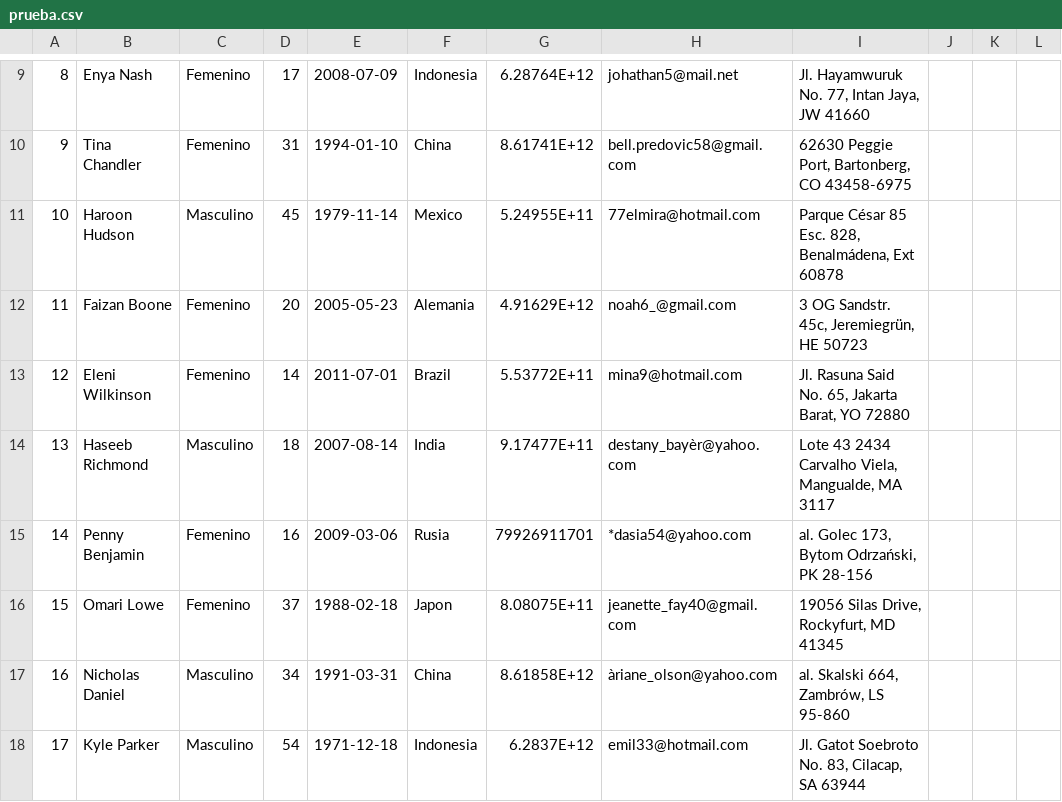
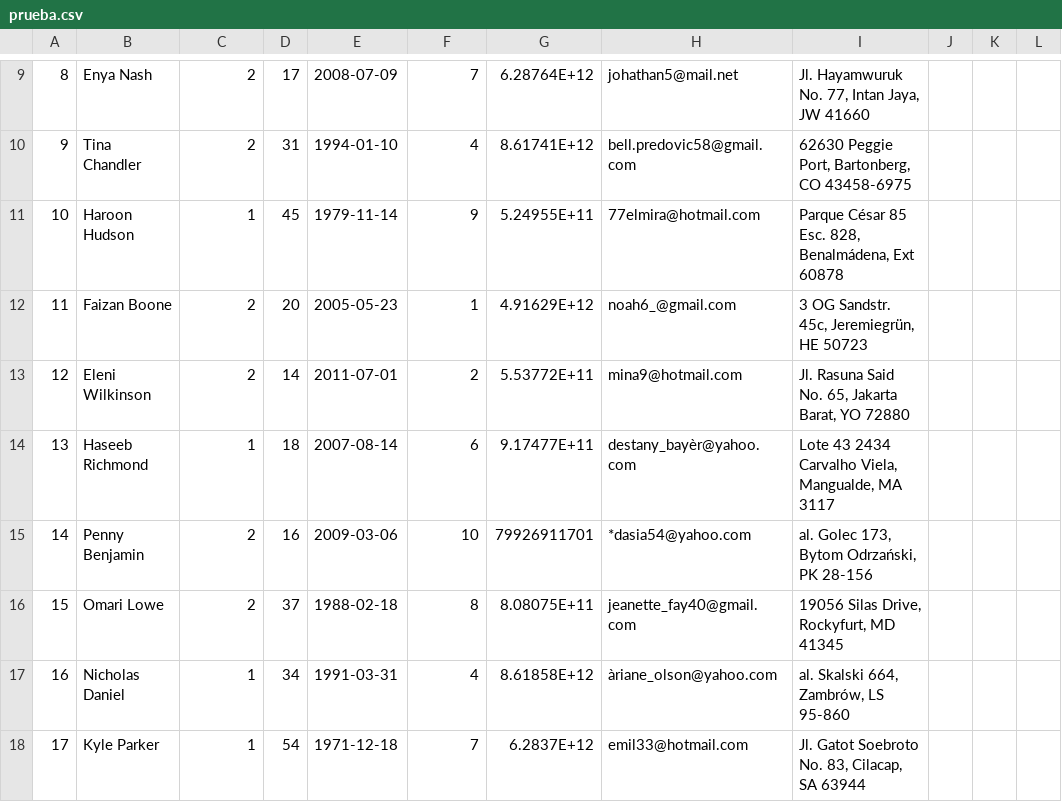
Before and after one commit to mylinuxtests-lgtm/sqlyog-db, a CSV file: prueba.csv, drawn as a sheet; only a part is shown, gaps mark what is left out; the diff covers the shown part only.

```diff
--- a/prueba.csv
+++ b/prueba.csv
@@ -12,16 +9,10 @@
-"8","Enya Nash","Femenino","17","2008-07-09","Indonesia","6.28764E+12","johathan5@mail.net
-","Jl. Hayamwuruk No. 77, Intan Jaya, JW 41660",,,
-"9","Tina Chandler","Femenino","31","1994-01-10","China","8.61741E+12","bell.predovic58@gmail.com
-","62630 Peggie Port, Bartonberg, CO 43458-6975",,,
-"10","Haroon Hudson","Masculino","45","1979-11-14","Mexico","5.24955E+11","77elmira@hotmail.com
-","Parque César 85 Esc. 828, Benalmádena, Ext 60878",,,
-"11","Faizan Boone","Femenino","20","2005-05-23","Alemania","4.91629E+12","noah6_@gmail.com","3 OG Sandstr. 45c, Jeremiegrün, HE 50723",,,
-"12","Eleni Wilkinson","Femenino","14","2011-07-01","Brazil","5.53772E+11","mina9@hotmail.com","Jl. Rasuna Said No. 65, Jakarta Barat, YO 72880",,,
-"13","Haseeb Richmond","Masculino","18","2007-08-14","India","9.17477E+11","destany_bayèr@yahoo.com
-","Lote 43 2434 Carvalho Viela, Mangualde, MA 3117",,,
-"14","Penny Benjamin","Femenino","16","2009-03-06","Rusia","79926911701","*dasia54@yahoo.com
-","al. Golec 173, Bytom Odrzański, PK 28-156",,,
-"15","Omari Lowe","Femenino","37","1988-02-18","Japon","8.08075E+11","jeanette_fay40@gmail.com","19056 Silas Drive, Rockyfurt, MD 41345",,,
-"16","Nicholas Daniel","Masculino","34","1991-03-31","China","8.61858E+12","àriane_olson@yahoo.com","al. Skalski 664, Zambrów, LS 95-860",,,
-"17","Kyle Parker","Masculino","54","1971-12-18","Indonesia","6.2837E+12","emil33@hotmail.com
-","Jl. Gatot Soebroto No. 83, Cilacap, SA 63944",,,
+"8","Enya Nash","2","17","2008-07-09","7","6.28764E+12","johathan5@mail.net","Jl. Hayamwuruk No. 77, Intan Jaya, JW 41660",,,
+"9","Tina Chandler","2","31","1994-01-10","4","8.61741E+12","bell.predovic58@gmail.com","62630 Peggie Port, Bartonberg, CO 43458-6975",,,
+"10","Haroon Hudson","1","45","1979-11-14","9","5.24955E+11","77elmira@hotmail.com","Parque César 85 Esc. 828, Benalmádena, Ext 60878",,,
+"11","Faizan Boone","2","20","2005-05-23","1","4.91629E+12","noah6_@gmail.com","3 OG Sandstr. 45c, Jeremiegrün, HE 50723",,,
+"12","Eleni Wilkinson","2","14","2011-07-01","2","5.53772E+11","mina9@hotmail.com","Jl. Rasuna Said No. 65, Jakarta Barat, YO 72880",,,
+"13","Haseeb Richmond","1","18","2007-08-14","6","9.17477E+11","destany_bayèr@yahoo.com","Lote 43 2434 Carvalho Viela, Mangualde, MA 3117",,,
+"14","Penny Benjamin","2","16","2009-03-06","10","79926911701","*dasia54@yahoo.com","al. Golec 173, Bytom Odrzański, PK 28-156",,,
+"15","Omari Lowe","2","37","1988-02-18","8","8.08075E+11","jeanette_fay40@gmail.com","19056 Silas Drive, Rockyfurt, MD 41345",,,
+"16","Nicholas Daniel","1","34","1991-03-31","4","8.61858E+12","àriane_olson@yahoo.com","al. Skalski 664, Zambrów, LS 95-860",,,
+"17","Kyle Parker","1","54","1971-12-18","7","6.2837E+12","emil33@hotmail.com","Jl. Gatot Soebroto No. 83, Cilacap, SA 63944",,,
```
Also changed, not shown: 1 added row, 1 removed row and 22 edited cells elsewhere in this file, 3 other files.
